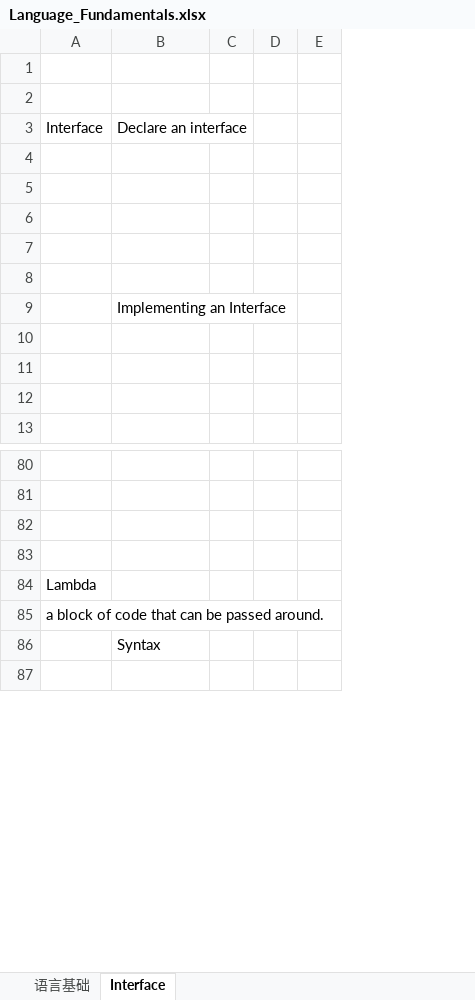
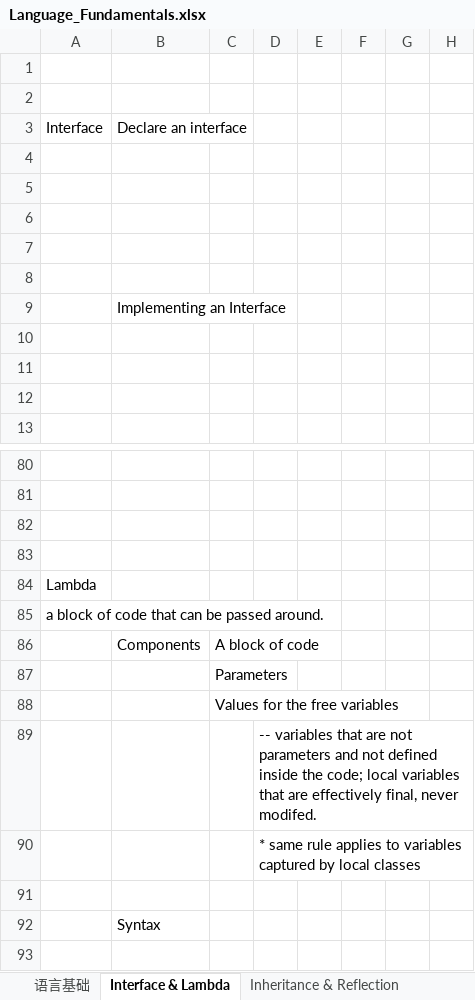
Before and after one commit to KunXie/Knowledge_WareHouse, an Excel workbook: Language_Fundamentals.xlsx, sheet Interface & Lambda, drawn as a sheet; only a part is shown, gaps mark what is left out; values as stored, in another font and other column widths than the file's, no borders; charts and pictures not drawn; removed rows and columns are numbered as before the commit, all else as after; the diff covers the shown part only; the diff names each change by its address in the sheet, - before the commit and + after, or states it on an @@ line.

Commit message:
daily

```diff
--- a/Language_Fundamentals.xlsx (sheet Interface & Lambda)
+++ b/Language_Fundamentals.xlsx (sheet Interface & Lambda)
-sheet tab: Interface
+sheet tab: Interface & Lambda
+sheet tab: Inheritance & Reflection
-column E, empty
+column E, empty
+column F, empty
+column G, empty
+column H, empty
+row 86:  | Components | A block of code
+row 87:  |  | Parameters
+row 88:  |  | Values for the free variables
+row 89:  |  |  | -- variables that are not parameters and not defined inside the code; local variables that are effectively final, never modifed.
+row 90:  |  |  | * same rule applies to variables captured by local classes
+row 91: (empty)
```
Also changed, not shown: 86 added rows elsewhere in this sheet, charts or pictures.
